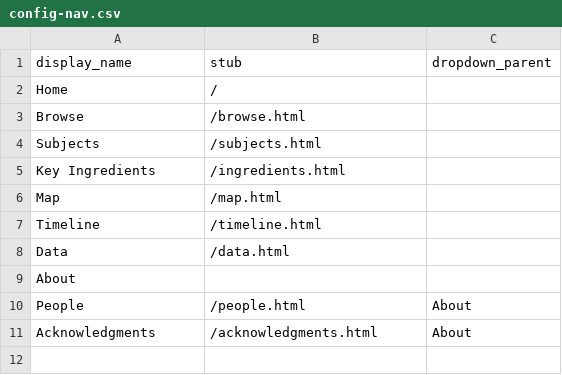
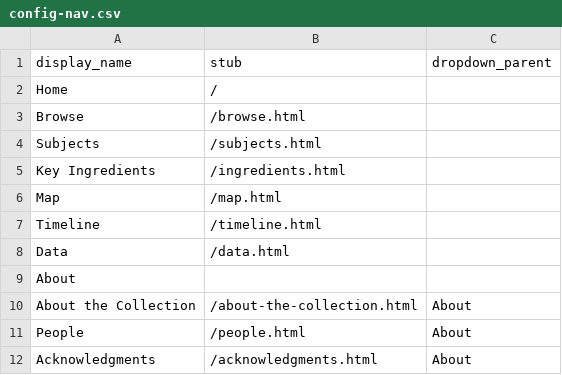
Before and after one commit to jityler/CookingWithIU, a CSV file: _data/config-nav.csv, drawn as a sheet.

Commit message:
About the Collection Update
Adding About the Collection

```diff
--- a/_data/config-nav.csv
+++ b/_data/config-nav.csv
@@ -9,2 +9,3 @@ Data,/data.html
 About,,
+About the Collection,/about-the-collection.html,About
 People,/people.html,About
```
Also changed, not shown: 1 other file.
